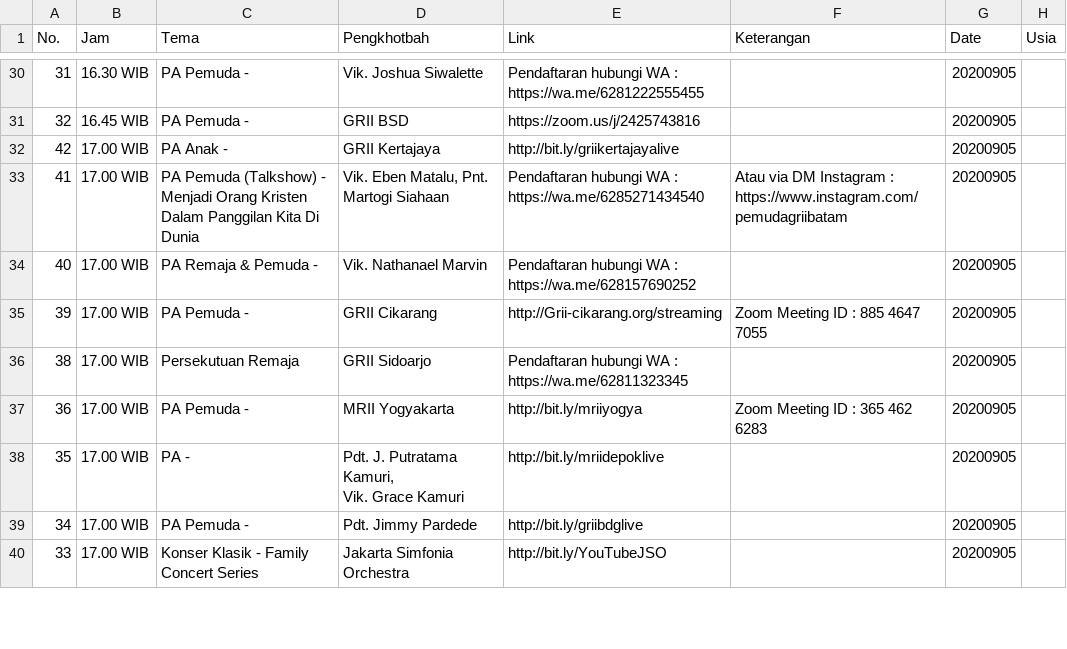
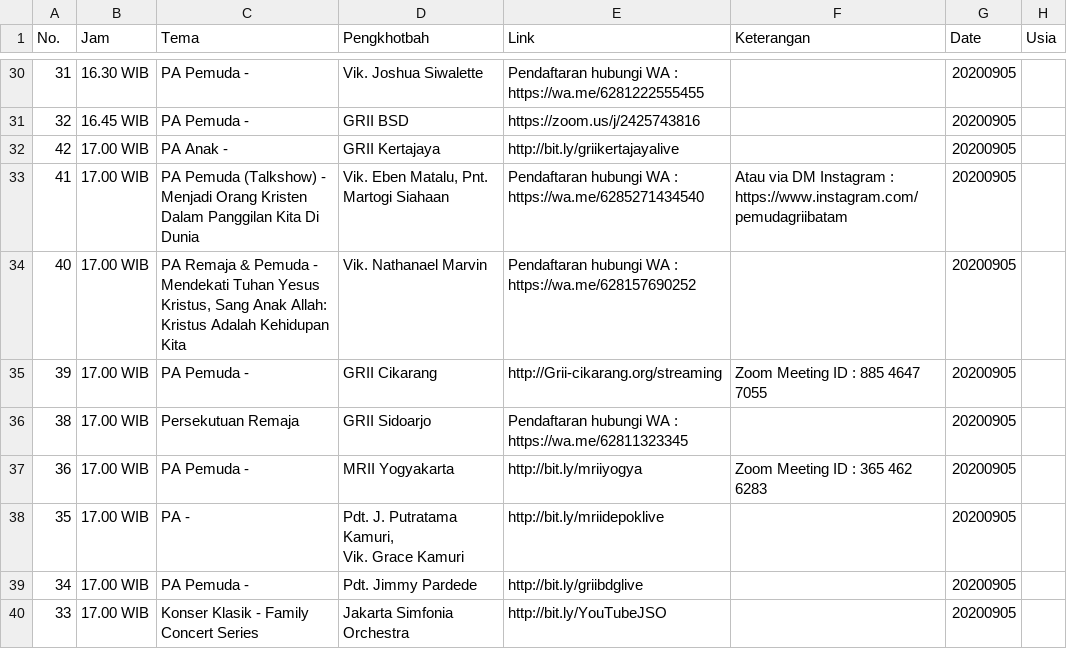
Before and after one commit to jadwal-grii-online/jadwal-grii-online.github.io, a CSV file: data/20200905.csv, drawn as a sheet; only a part is shown, gaps mark what is left out.

```diff
--- a/data/20200905.csv
+++ b/data/20200905.csv
@@ -37,3 +37,3 @@ No.,Jam,Tema,Pengkhotbah,Link,Keterangan,Date,Usia
 41,17.00 WIB,PA Pemuda (Talkshow) - Menjadi Orang Kristen Dalam Panggilan Kita Di Dunia,"Vik. Eben Matalu, Pnt. Martogi Siahaan",Pendaftaran hubungi WA : https://wa.me/6285271434540,Atau via DM Instagram : https://www.instagram.com/pemudagriibatam,20200905,
-40,17.00 WIB,PA Remaja & Pemuda - ,Vik. Nathanael Marvin,Pendaftaran hubungi WA : https://wa.me/628157690252,,20200905,
+40,17.00 WIB,"PA Remaja & Pemuda - Mendekati Tuhan Yesus Kristus, Sang Anak Allah: Kristus Adalah Kehidupan Kita",Vik. Nathanael Marvin,Pendaftaran hubungi WA : https://wa.me/628157690252,,20200905,
 39,17.00 WIB,PA Pemuda -,GRII Cikarang,http://Grii-cikarang.org/streaming,Zoom Meeting ID : 885 4647 7055,20200905,
```
Also changed, not shown: data/20200904.csv, 3 other files.
